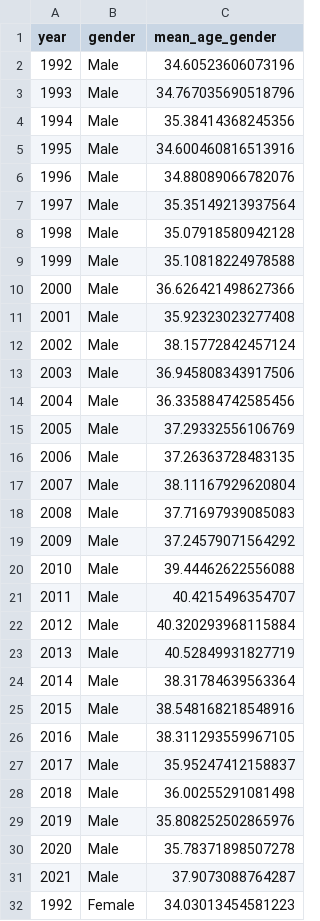
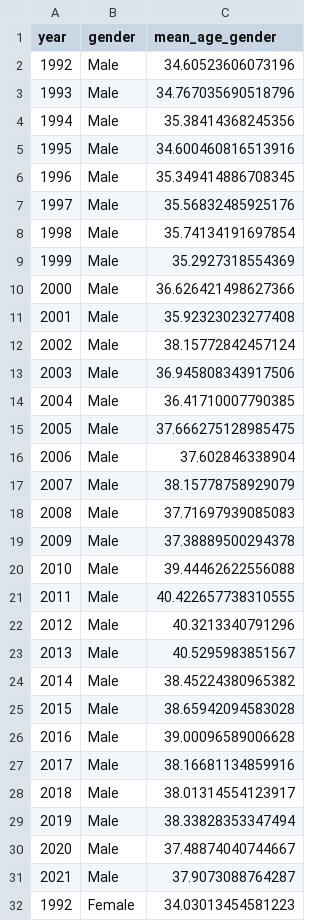
Before and after one commit to QI-XIANG/NCU_FinalProject, a CSV file: data_preprocess/cleanDataset/clean_gender.csv, drawn as a sheet; only a part is shown; the diff covers the shown part only.

```diff
--- a/data_preprocess/cleanDataset/clean_gender.csv
+++ b/data_preprocess/cleanDataset/clean_gender.csv
@@ -5,6 +5,6 @@ year,gender,mean_age_gender
 1995,Male,34.600460816513916
-1996,Male,34.88089066782076
-1997,Male,35.35149213937564
-1998,Male,35.07918580942128
-1999,Male,35.10818224978588
+1996,Male,35.349414886708345
+1997,Male,35.56832485925176
+1998,Male,35.74134191697854
+1999,Male,35.2927318554369
 2000,Male,36.626421498627366
@@ -13,19 +13,19 @@ year,gender,mean_age_gender
 2003,Male,36.945808343917506
-2004,Male,36.335884742585456
-2005,Male,37.29332556106769
-2006,Male,37.26363728483135
-2007,Male,38.11167929620804
+2004,Male,36.41710007790385
+2005,Male,37.666275128985475
+2006,Male,37.602846338904
+2007,Male,38.15778758929079
 2008,Male,37.71697939085083
-2009,Male,37.24579071564292
+2009,Male,37.38889500294378
 2010,Male,39.44462622556088
-2011,Male,40.4215496354707
-2012,Male,40.320293968115884
-2013,Male,40.52849931827719
-2014,Male,38.31784639563364
-2015,Male,38.548168218548916
-2016,Male,38.311293559967105
-2017,Male,35.95247412158837
-2018,Male,36.00255291081498
-2019,Male,35.808252502865976
-2020,Male,35.78371898507278
+2011,Male,40.422657738310555
+2012,Male,40.3213340791296
+2013,Male,40.5295983851567
+2014,Male,38.45224380965382
+2015,Male,38.65942094583028
+2016,Male,39.00096589006628
+2017,Male,38.16681134859916
+2018,Male,38.01314554123917
+2019,Male,38.33828353347494
+2020,Male,37.48874040744667
 2021,Male,37.9073088764287
```
Also changed, not shown: 19 edited cells elsewhere in this file, data_preprocess/cleanDataset/clean_education.csv, data_preprocess/cleanDataset/clean_income.csv, 9 other files.
